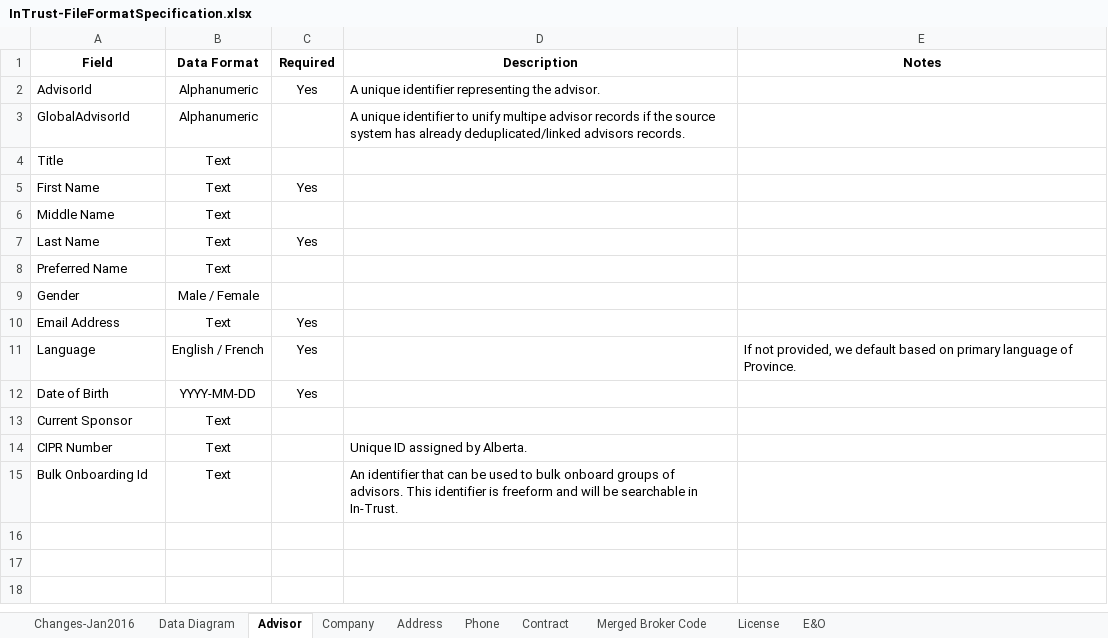
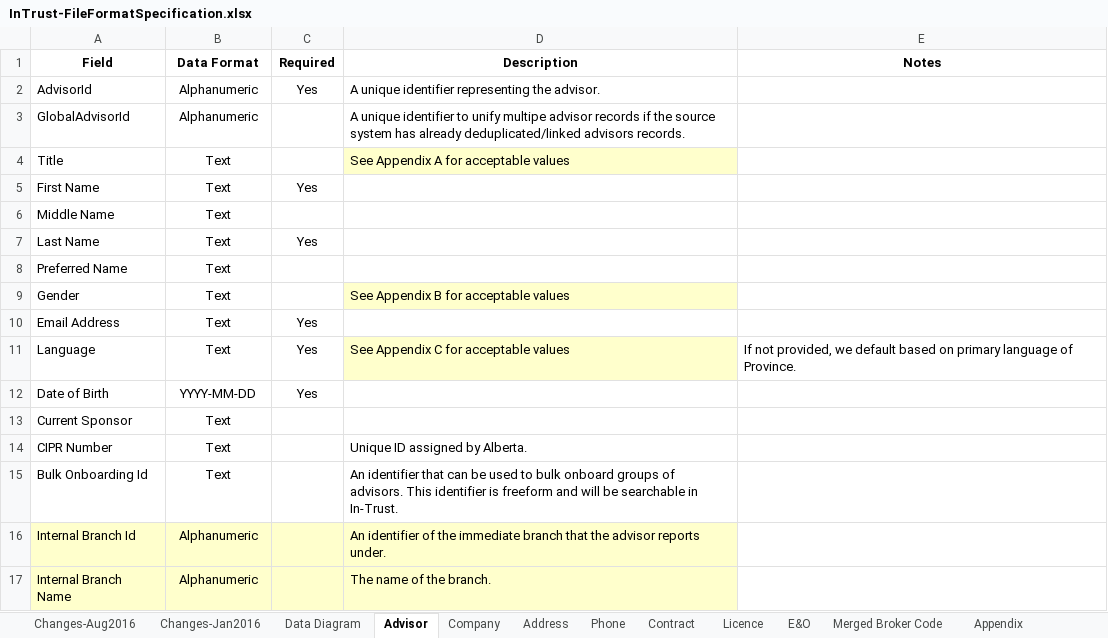
Before and after one commit to ApexaCorp/intrust-file-specification, an Excel workbook: InTrust-FileFormatSpecification.xlsx, sheet Advisor, drawn as a sheet; values as stored, in another font and other column widths than the file's, no borders; the diff names each change by its address in the sheet, - before the commit and + after, or states it on an @@ line.

Commit message:
Updated the specification to support the new branch features, new address requirements, package defaults, and data mapping requirements.

```diff
--- a/InTrust-FileFormatSpecification.xlsx (sheet Advisor)
+++ b/InTrust-FileFormatSpecification.xlsx (sheet Advisor)
-sheet tab: License
+sheet tab: Licence
+sheet tab: Changes-Aug2016
+sheet tab: Appendix
@@ sheet tab order changed: Changes-Aug2016 | Changes-Jan2016 | Data Diagram | Advisor | Company | Address | Phone | Contract | Licence | E&O | Merged Broker Code | Appendix @@
-D4 (Description): (empty)
+D4 (Description): See Appendix A for acceptable values
-D4 fill: none
+D4 fill: #FFFFCC
-B9 (Data Format): Male / Female
+B9 (Data Format): Text
-D9 (Description): (empty)
+D9 (Description): See Appendix B for acceptable values
-D9 fill: none
+D9 fill: #FFFFCC
-B11 (Data Format): English / French
+B11 (Data Format): Text
-D11 (Description): (empty)
+D11 (Description): See Appendix C for acceptable values
-D11 fill: none
+D11 fill: #FFFFCC
+row 16: Internal Branch Id | Alphanumeric |  | An identifier of the immediate branch that the advisor reports under.
+row 17: Internal Branch Name | Alphanumeric |  | The name of the branch.
```
Also changed, not shown: sheet Contract, sheet E&O, sheet Licence, sheet Address, sheet Phone.
